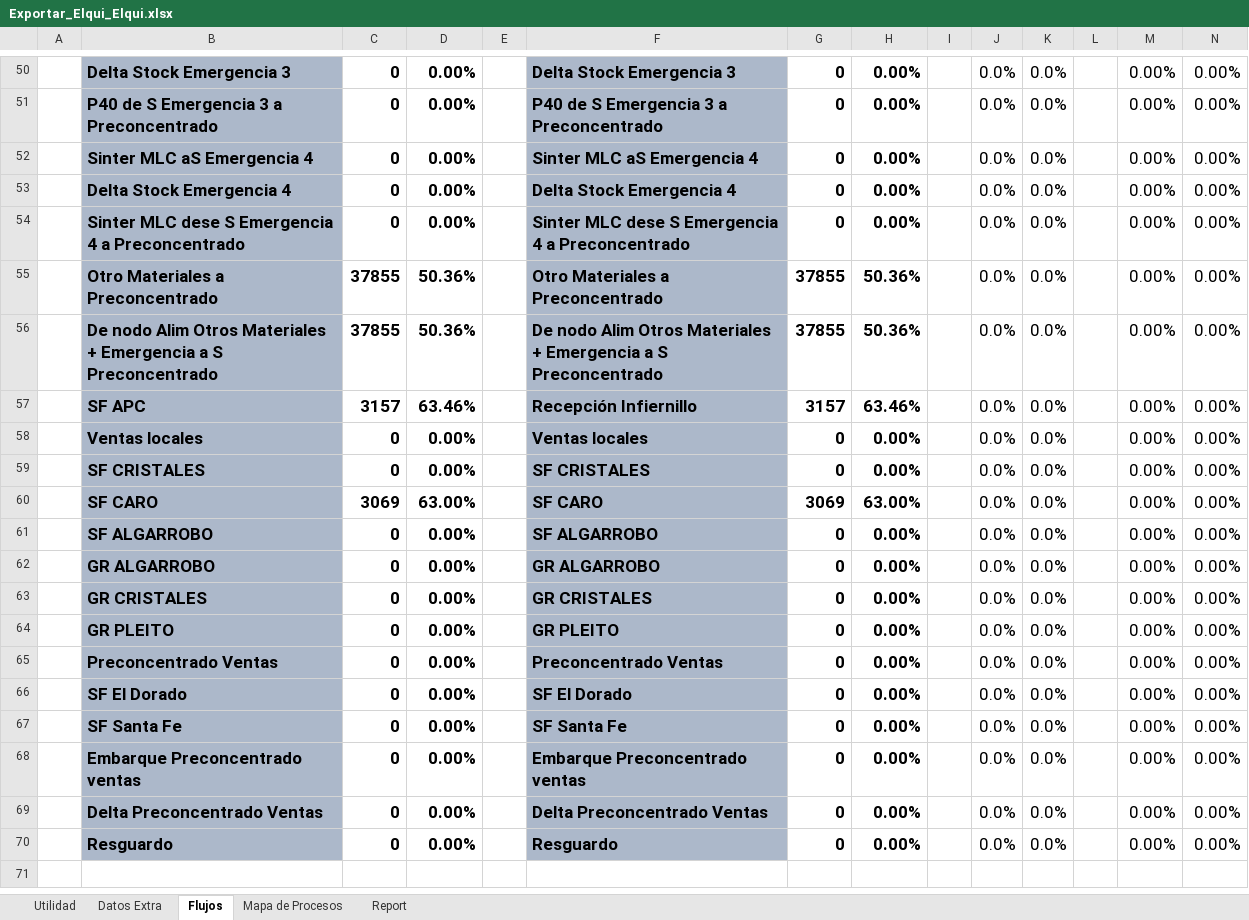
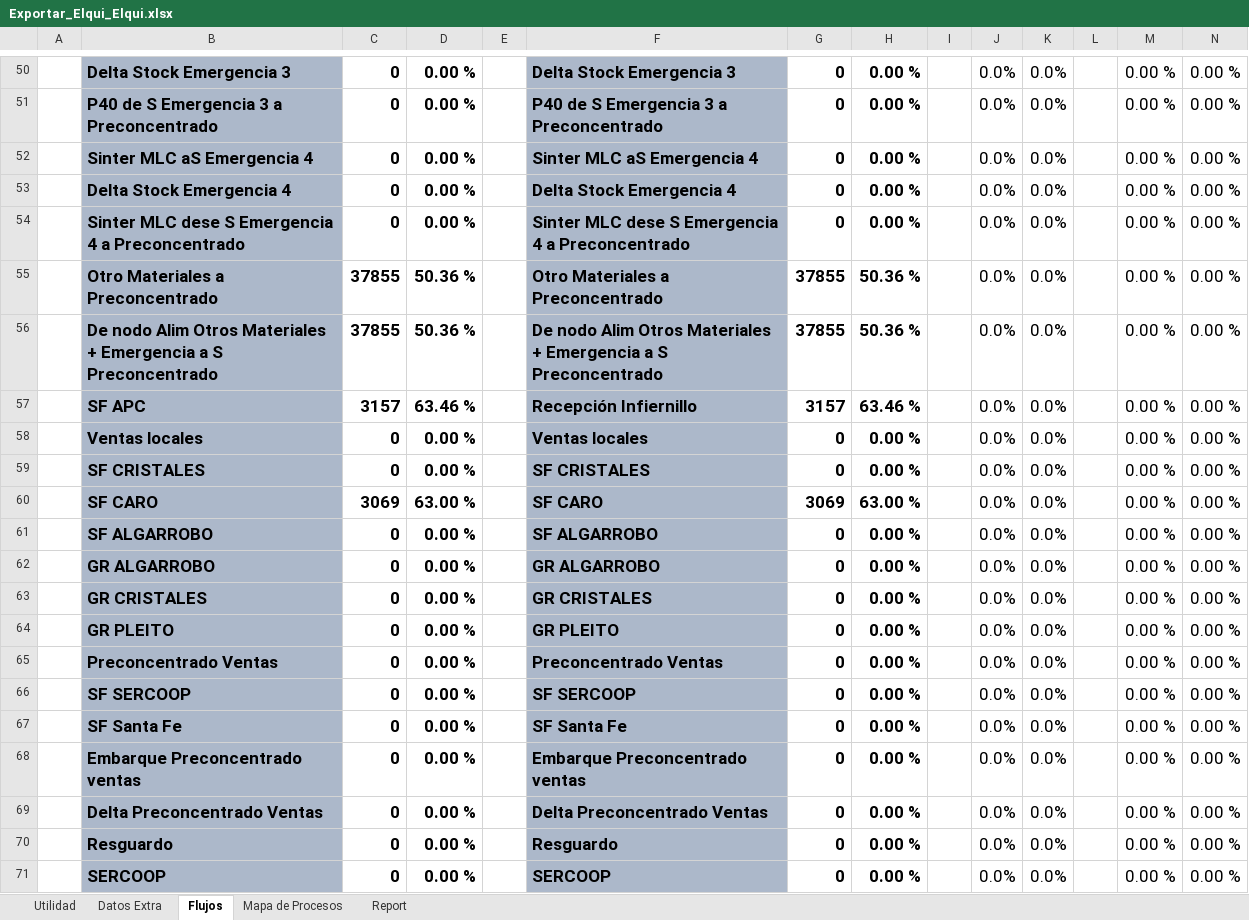
Before and after one commit to fracastr/minera, an Excel workbook: public/Export/Exportar_Elqui_Elqui.xlsx, sheet Flujos, drawn as a sheet; only a part is shown, gaps mark what is left out; values as stored, in another font and other column widths than the file's, no borders; conditional formats not drawn; removed rows and columns are numbered as before the commit, all else as after; rows hold the shown columns only; the diff covers the shown part only; the diff names each change by its address in the sheet, - before the commit and + after, or states it on an @@ line.

```diff
--- a/public/Export/Exportar_Elqui_Elqui.xlsx (sheet Flujos)
+++ b/public/Export/Exportar_Elqui_Elqui.xlsx (sheet Flujos)
-D50:D54: 0.00%
+D50:D54: 0.00 %
-H50:H54: 0.00%
+H50:H54: 0.00 %
-M50:M65: 0.00%
+M50:M65: 0.00 %
-N50:N65: 0.00%
+N50:N65: 0.00 %
-D55:D56: 50.36%
+D55:D56: 50.36 %
-H55:H56: 50.36%
+H55:H56: 50.36 %
-D57: 63.46%
+D57: 63.46 %
-H57: 63.46%
+H57: 63.46 %
-D58:D59: 0.00%
+D58:D59: 0.00 %
-H58:H59: 0.00%
+H58:H59: 0.00 %
-D60: 63.00%
+D60: 63.00 %
-H60: 63.00%
+H60: 63.00 %
-D61:D65: 0.00%
+D61:D65: 0.00 %
-H61:H65: 0.00%
+H61:H65: 0.00 %
-row 66:  | SF El Dorado | 0 | 0.00% |  | SF El Dorado | 0 | 0.00% |  | 0.0% | 0.0% |  | 0.00% | 0.00%
+row 66:  | SF SERCOOP | 0 | 0.00 % |  | SF SERCOOP | 0 | 0.00 % |  | 0.0% | 0.0% |  | 0.00 % | 0.00 %
-D67:D70: 0.00%
+D67:D70: 0.00 %
-H67:H70: 0.00%
+H67:H70: 0.00 %
-M67:M70: 0.00%
+M67:M70: 0.00 %
-N67:N70: 0.00%
+N67:N70: 0.00 %
+row 71:  | SERCOOP | 0 | 0.00 % |  | SERCOOP | 0 | 0.00 % |  | 0.0% | 0.0% |  | 0.00 % | 0.00 %
```
Also changed, not shown: 184 edited cells elsewhere in this sheet, sheet Utilidad, sheet Datos Extra, sheet Mapa de Procesos, sheet Report, formulas that keep their value, charts or pictures, 2 other files.
